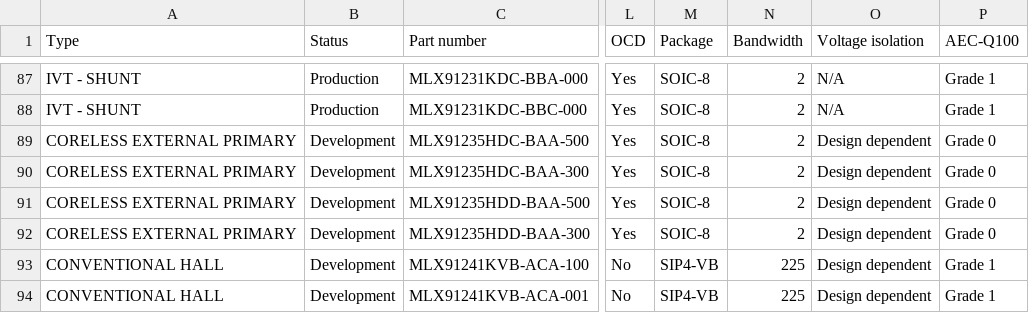
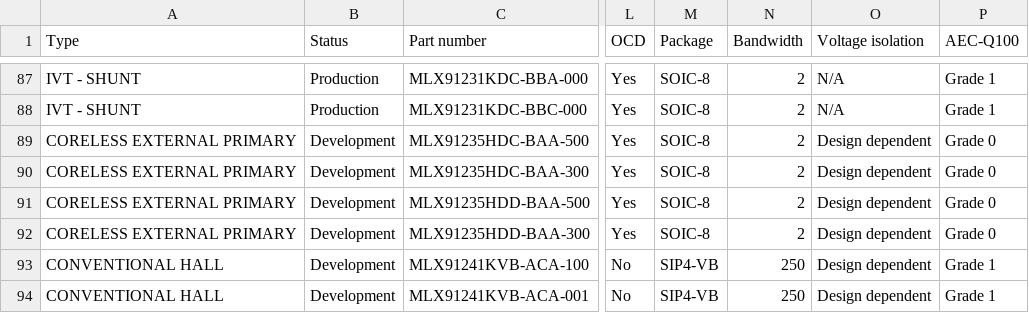
Before and after one commit to MelexisBC/Wizard--Current-Sensor-ICs-Data, a CSV file: Current-Sensor-ICs-Wizard-Data.csv, drawn as a sheet; only a part is shown, gaps mark what is left out; the diff names each change by its address in the sheet, - before the commit and + after, or states it on an @@ line.

Commit message:
Wizard - Current sensor ICs - Google sheet updated

```diff
--- a/Current-Sensor-ICs-Wizard-Data.csv
+++ b/Current-Sensor-ICs-Wizard-Data.csv
-N93:N94 (Bandwidth): 225
+N93:N94 (Bandwidth): 250
```
